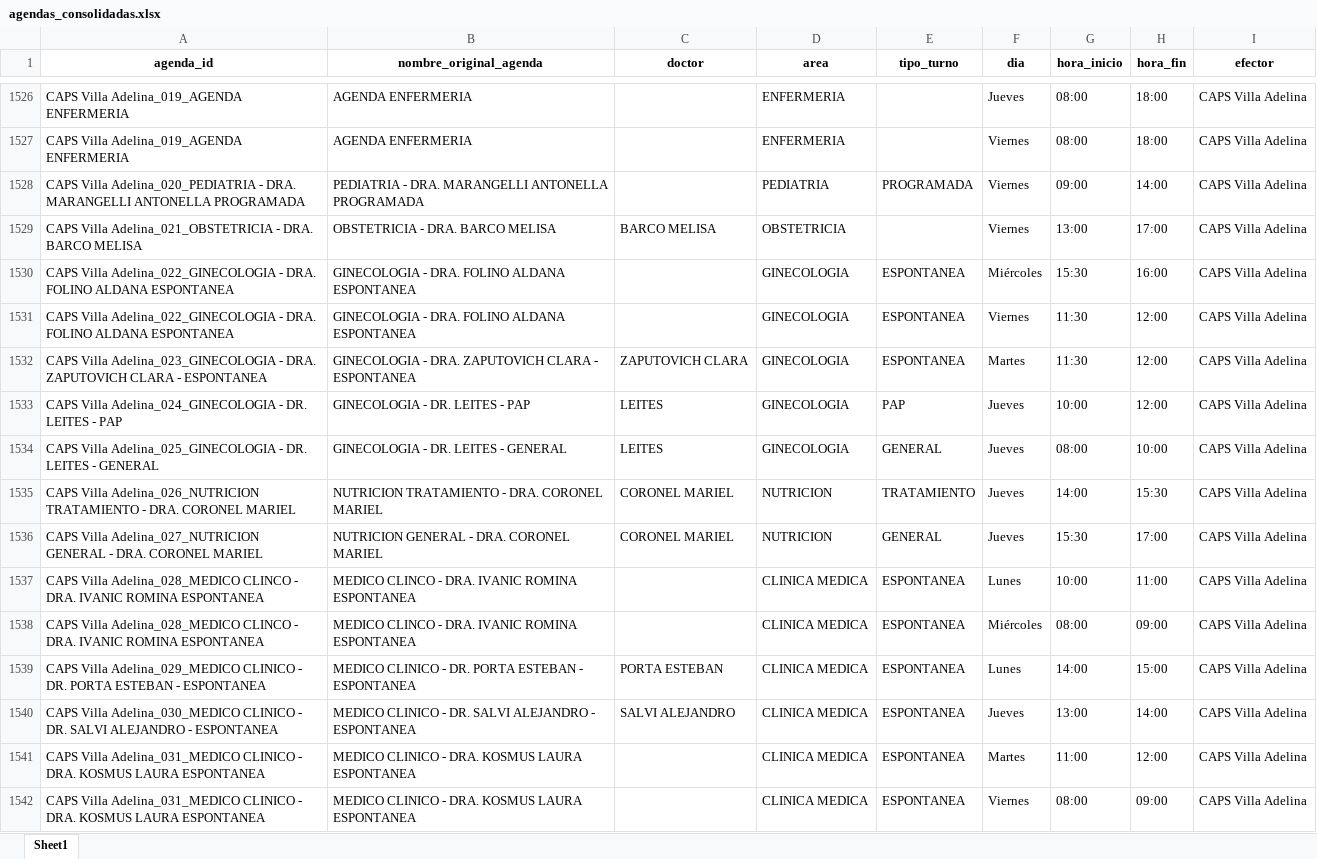
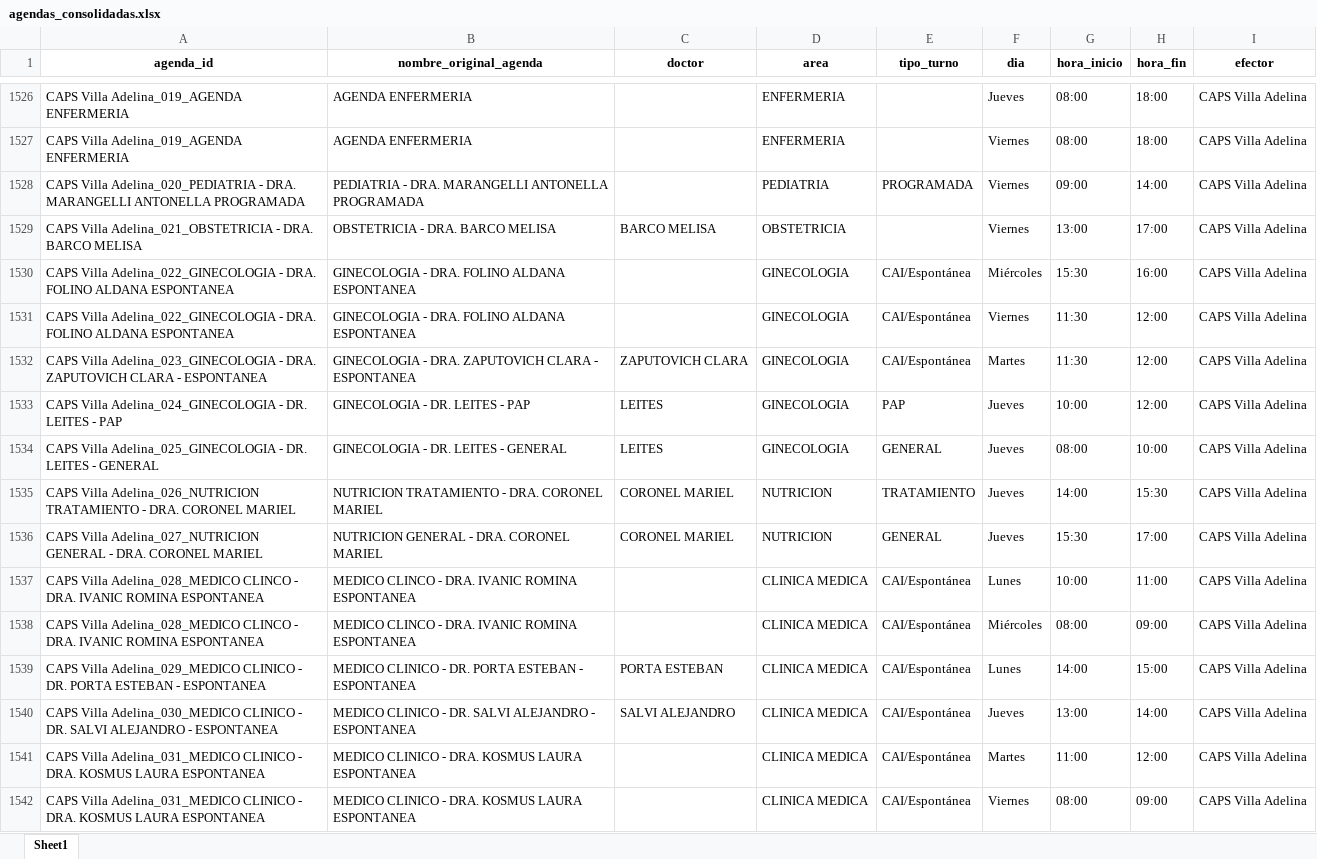
Before and after one commit to LucasRosenz/normalizacion_hcsi, an Excel workbook: datos/csv_procesado/agendas_consolidadas.xlsx, sheet Sheet1, drawn as a sheet; only a part is shown, gaps mark what is left out; values as stored, in another font and other column widths than the file's, no borders; the diff covers the shown part only; the diff names each change by its address in the sheet, - before the commit and + after, or states it on an @@ line.

Commit message:
unifiqué CAI y Espontánea

```diff
--- a/datos/csv_procesado/agendas_consolidadas.xlsx (sheet Sheet1)
+++ b/datos/csv_procesado/agendas_consolidadas.xlsx (sheet Sheet1)
-E1530:E1532 (tipo_turno): ESPONTANEA
+E1530:E1532 (tipo_turno): CAI/Espontánea
-E1537:E1542 (tipo_turno): ESPONTANEA
+E1537:E1542 (tipo_turno): CAI/Espontánea
```
Also changed, not shown: 267 edited cells elsewhere in this sheet, 2 other files.
